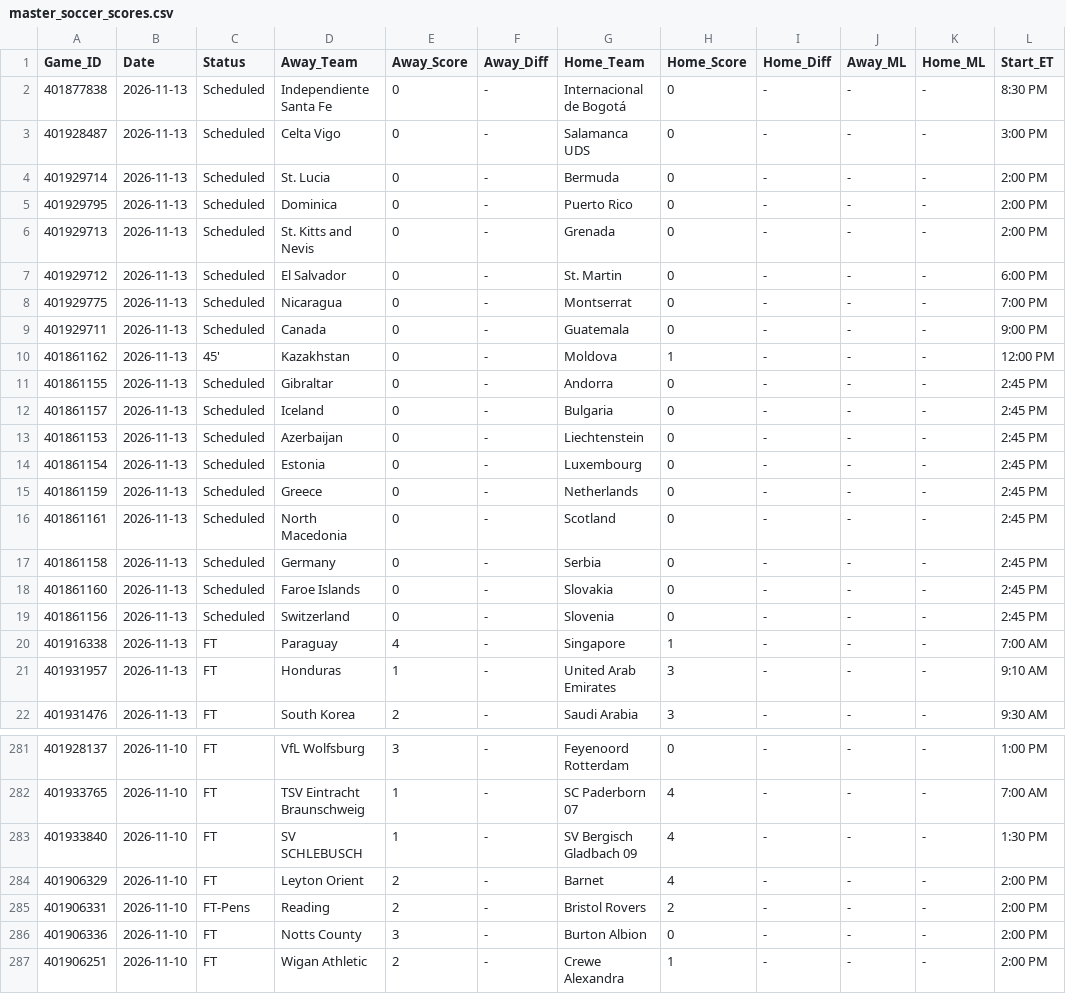
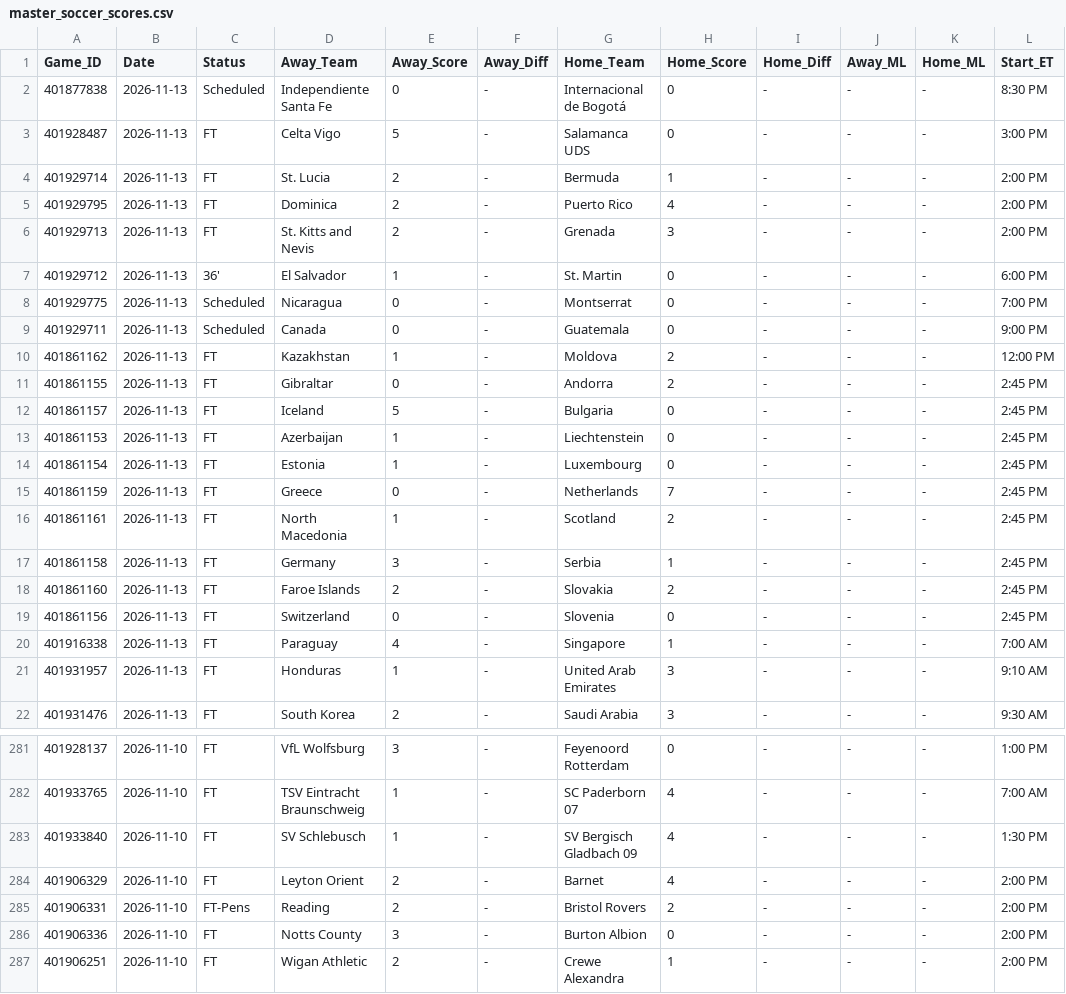
Before and after one commit to danreed001-droid/sport, a CSV file: data/raw/master_soccer_scores.csv, drawn as a sheet; only a part is shown, gaps mark what is left out; the diff covers the shown part only.

```diff
--- a/data/raw/master_soccer_scores.csv
+++ b/data/raw/master_soccer_scores.csv
@@ -2,19 +2,19 @@ Game_ID,Date,Status,Away_Team,Away_Score,Away_Diff,Home_Team,Home_Score,Home_Dif
 401877838,2026-11-13,Scheduled,Independiente Santa Fe,0,-,Internacional de Bogotá,0,-,-,-,8:30 PM
-401928487,2026-11-13,Scheduled,Celta Vigo,0,-,Salamanca UDS,0,-,-,-,3:00 PM
-401929714,2026-11-13,Scheduled,St. Lucia,0,-,Bermuda,0,-,-,-,2:00 PM
-401929795,2026-11-13,Scheduled,Dominica,0,-,Puerto Rico,0,-,-,-,2:00 PM
-401929713,2026-11-13,Scheduled,St. Kitts and Nevis,0,-,Grenada,0,-,-,-,2:00 PM
-401929712,2026-11-13,Scheduled,El Salvador,0,-,St. Martin,0,-,-,-,6:00 PM
+401928487,2026-11-13,FT,Celta Vigo,5,-,Salamanca UDS,0,-,-,-,3:00 PM
+401929714,2026-11-13,FT,St. Lucia,2,-,Bermuda,1,-,-,-,2:00 PM
+401929795,2026-11-13,FT,Dominica,2,-,Puerto Rico,4,-,-,-,2:00 PM
+401929713,2026-11-13,FT,St. Kitts and Nevis,2,-,Grenada,3,-,-,-,2:00 PM
+401929712,2026-11-13,36',El Salvador,1,-,St. Martin,0,-,-,-,6:00 PM
 401929775,2026-11-13,Scheduled,Nicaragua,0,-,Montserrat,0,-,-,-,7:00 PM
 401929711,2026-11-13,Scheduled,Canada,0,-,Guatemala,0,-,-,-,9:00 PM
-401861162,2026-11-13,45',Kazakhstan,0,-,Moldova,1,-,-,-,12:00 PM
-401861155,2026-11-13,Scheduled,Gibraltar,0,-,Andorra,0,-,-,-,2:45 PM
-401861157,2026-11-13,Scheduled,Iceland,0,-,Bulgaria,0,-,-,-,2:45 PM
-401861153,2026-11-13,Scheduled,Azerbaijan,0,-,Liechtenstein,0,-,-,-,2:45 PM
-401861154,2026-11-13,Scheduled,Estonia,0,-,Luxembourg,0,-,-,-,2:45 PM
-401861159,2026-11-13,Scheduled,Greece,0,-,Netherlands,0,-,-,-,2:45 PM
-401861161,2026-11-13,Scheduled,North Macedonia,0,-,Scotland,0,-,-,-,2:45 PM
-401861158,2026-11-13,Scheduled,Germany,0,-,Serbia,0,-,-,-,2:45 PM
-401861160,2026-11-13,Scheduled,Faroe Islands,0,-,Slovakia,0,-,-,-,2:45 PM
-401861156,2026-11-13,Scheduled,Switzerland,0,-,Slovenia,0,-,-,-,2:45 PM
+401861162,2026-11-13,FT,Kazakhstan,1,-,Moldova,2,-,-,-,12:00 PM
+401861155,2026-11-13,FT,Gibraltar,0,-,Andorra,2,-,-,-,2:45 PM
+401861157,2026-11-13,FT,Iceland,5,-,Bulgaria,0,-,-,-,2:45 PM
+401861153,2026-11-13,FT,Azerbaijan,1,-,Liechtenstein,0,-,-,-,2:45 PM
+401861154,2026-11-13,FT,Estonia,1,-,Luxembourg,0,-,-,-,2:45 PM
+401861159,2026-11-13,FT,Greece,0,-,Netherlands,7,-,-,-,2:45 PM
+401861161,2026-11-13,FT,North Macedonia,1,-,Scotland,2,-,-,-,2:45 PM
+401861158,2026-11-13,FT,Germany,3,-,Serbia,1,-,-,-,2:45 PM
+401861160,2026-11-13,FT,Faroe Islands,2,-,Slovakia,2,-,-,-,2:45 PM
+401861156,2026-11-13,FT,Switzerland,0,-,Slovenia,0,-,-,-,2:45 PM
 401916338,2026-11-13,FT,Paraguay,4,-,Singapore,1,-,-,-,7:00 AM
@@ -282,3 +282,3 @@ Game_ID,Date,Status,Away_Team,Away_Score,Away_Diff,Home_Team,Home_Score,Home_Dif
 401933765,2026-11-10,FT,TSV Eintracht Braunschweig,1,-,SC Paderborn 07,4,-,-,-,7:00 AM
-401933840,2026-11-10,FT,SV SCHLEBUSCH,1,-,SV Bergisch Gladbach 09,4,-,-,-,1:30 PM
+401933840,2026-11-10,FT,SV Schlebusch,1,-,SV Bergisch Gladbach 09,4,-,-,-,1:30 PM
 401906329,2026-11-10,FT,Leyton Orient,2,-,Barnet,4,-,-,-,2:00 PM
```
Also changed, not shown: 80 edited cells elsewhere in this file, data/raw/master_ncaab_scores.csv, 14 other files.
